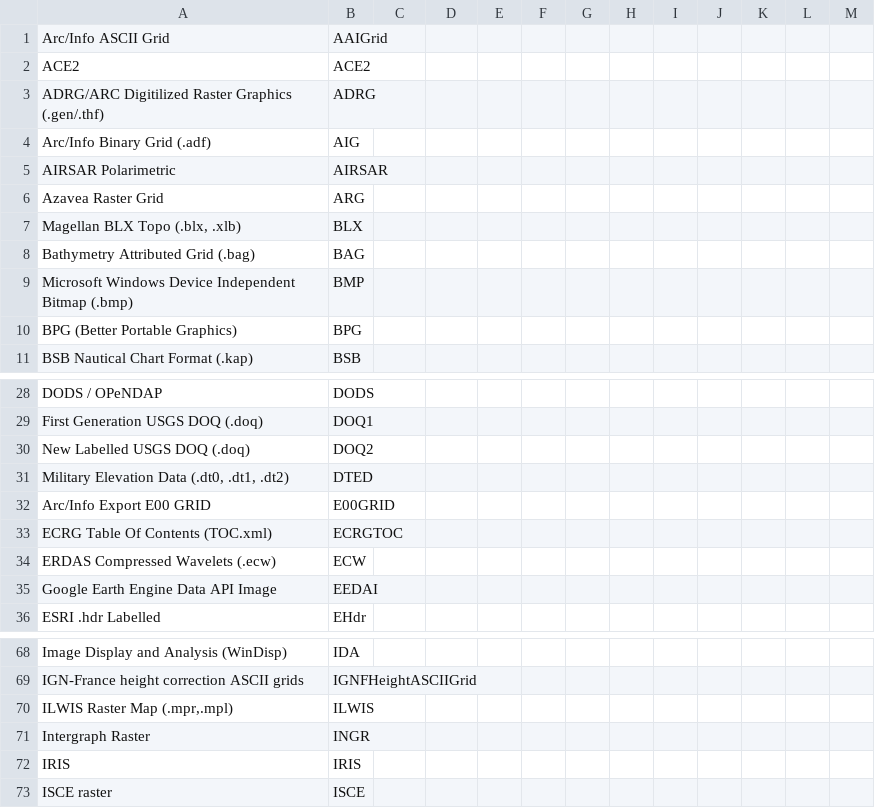
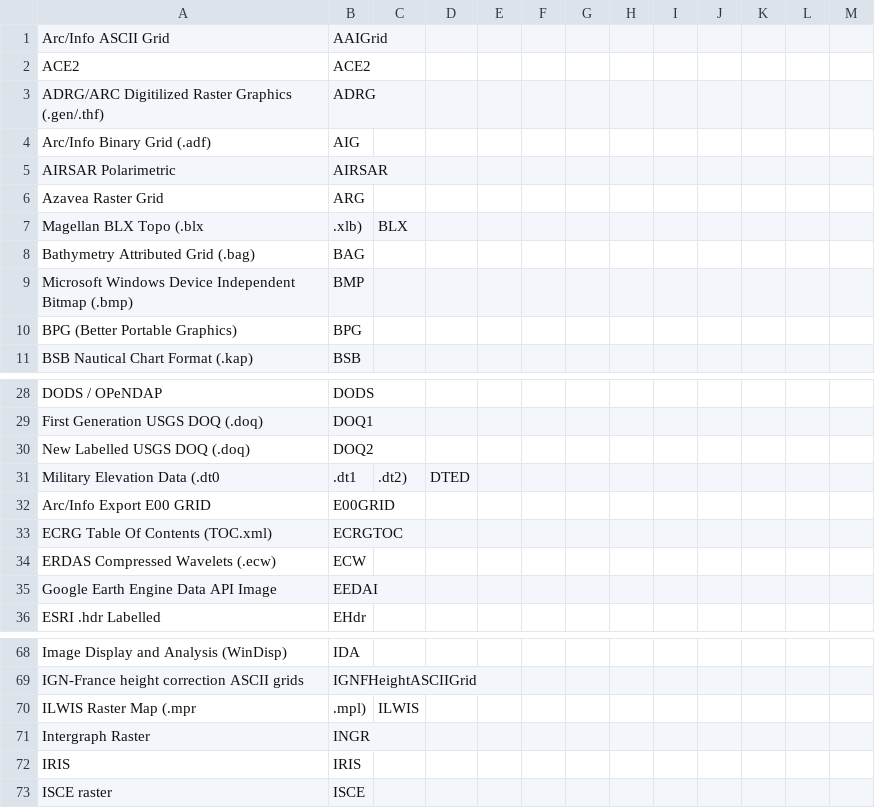
Before and after one commit to 1SpatialGroupLtd/gdal, a CSV file: gdal/doc/gdal_formats.csv, drawn as a sheet; only a part is shown, gaps mark what is left out; the diff covers the shown part only.

```diff
--- a/gdal/doc/gdal_formats.csv
+++ b/gdal/doc/gdal_formats.csv
@@ -6,3 +6,3 @@ AIRSAR Polarimetric,AIRSAR
 Azavea Raster Grid,ARG
-"Magellan BLX Topo (.blx, .xlb)",BLX
+Magellan BLX Topo (.blx, .xlb),BLX
 Bathymetry Attributed Grid (.bag),BAG
@@ -30,3 +30,3 @@ First Generation USGS DOQ (.doq),DOQ1
 New Labelled USGS DOQ (.doq),DOQ2
-"Military Elevation Data (.dt0, .dt1, .dt2)",DTED
+Military Elevation Data (.dt0, .dt1, .dt2),DTED
 Arc/Info Export E00 GRID,E00GRID
@@ -69,3 +69,3 @@ Image Display and Analysis (WinDisp),IDA
 IGN-France height correction ASCII grids,IGNFHeightASCIIGrid
-"ILWIS Raster Map (.mpr,.mpl)",ILWIS
+ILWIS Raster Map (.mpr,.mpl),ILWIS
 Intergraph Raster,INGR
```
Also changed, not shown: 12 added rows and 12 removed rows elsewhere in this file, gdal/doc/ogr_formats.csv.
